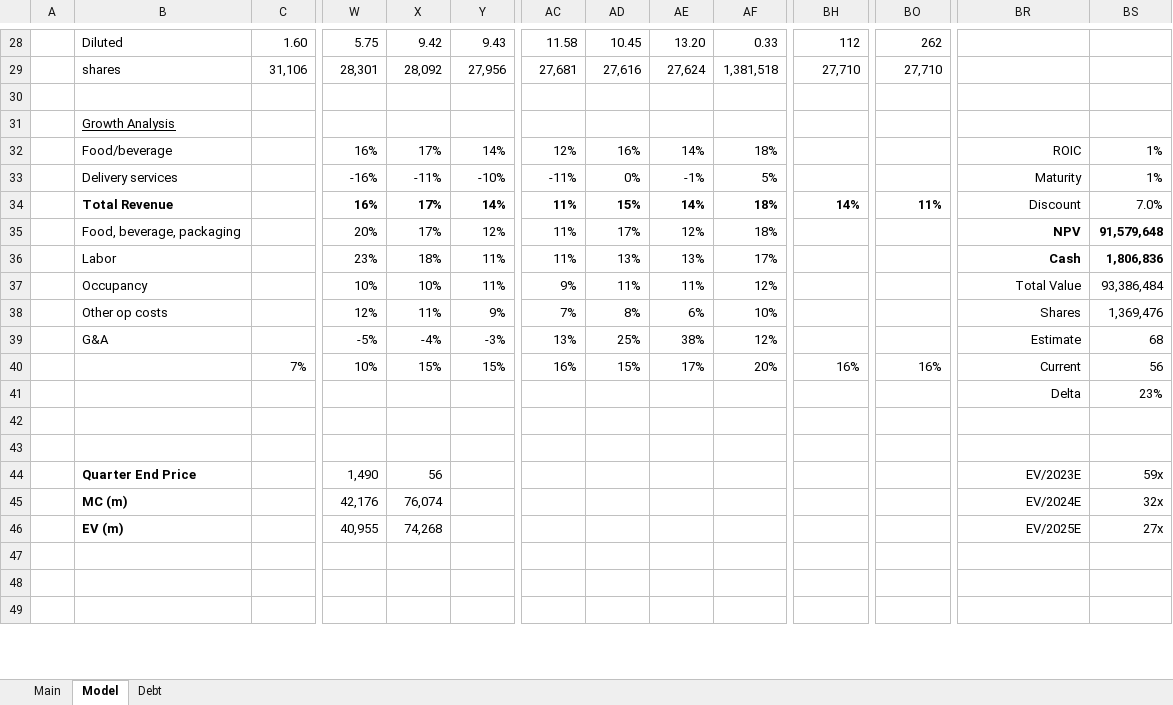
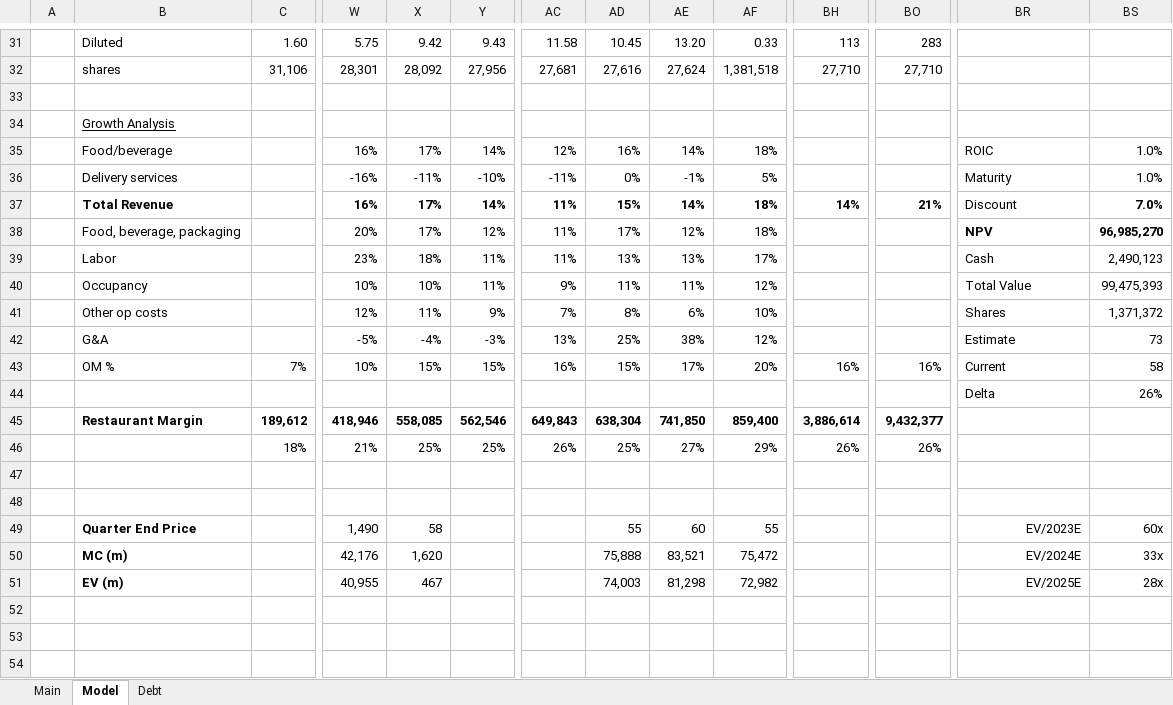
Before and after one commit to jameelbrannon/EquityResearch, an Excel workbook: CMG.xlsx, sheet Model, drawn as a sheet; only a part is shown, gaps mark what is left out; values as stored, in another font and other column widths than the file's, no borders; charts and pictures and conditional formats not drawn; addresses are those after the commit; rows hold the shown columns only; the diff covers the shown part only; the diff names each change by its address in the sheet, - before the commit and + after, or states it on an @@ line.

Commit message:
updated model

```diff
--- a/CMG.xlsx (sheet Model)
+++ b/CMG.xlsx (sheet Model)
-BH31: 112
+BH31: 113
-BO31: 262
+BO31: 283
-BR35:BR44 alignment: right
+BR35:BR44 alignment: left
-BS35:BS36: 1%
+BS35:BS36: 1.0%
-BO37: 11%
+BO37: 21%
-BS37 bold: off
+BS37 bold: on
-BS38: 91,579,648
+BS38: 96,985,270
-BR39:BS39 bold: on
+BR39:BS39 bold: off
-BS39: 1,806,836
+BS39: 2,490,123
-BS40: 93,386,484
+BS40: 99,475,393
-BS41: 1,369,476
+BS41: 1,371,372
-BS42: 68
+BS42: 73
-B43: (empty)
+B43: OM %
-BS43: 56
+BS43: 58
-BS44: 23%
+BS44: 26%
+row 45:  | Restaurant Margin | 189,612 | 418,946 | 558,085 | 562,546 | 649,843 | 638,304 | 741,850 | 859,400 | 3,886,614 | 9,432,377
+row 46:  |  | 18% | 21% | 25% | 25% | 26% | 25% | 27% | 29% | 26% | 26%
-X49: 56
+X49: 58
-AD49: (empty)
+AD49: 55
-AE49: (empty)
+AE49: 60
-AF49: (empty)
+AF49: 55
-BS49: 59x
+BS49: 60x
-X50: 76,074
+X50: 1,620
-AD50: (empty)
+AD50: 75,888
-AE50: (empty)
+AE50: 83,521
-AF50: (empty)
+AF50: 75,472
-BS50: 32x
+BS50: 33x
-X51: 74,268
+X51: 467
-AD51: (empty)
+AD51: 74,003
-AE51: (empty)
+AE51: 81,298
-AF51: (empty)
+AF51: 72,982
-BS51: 27x
+BS51: 28x
```
Also changed, not shown: 5 added rows, 2 removed rows and 255 edited cells elsewhere in this sheet, sheet Main, formulas that keep their value, hidden cells, charts or pictures.
